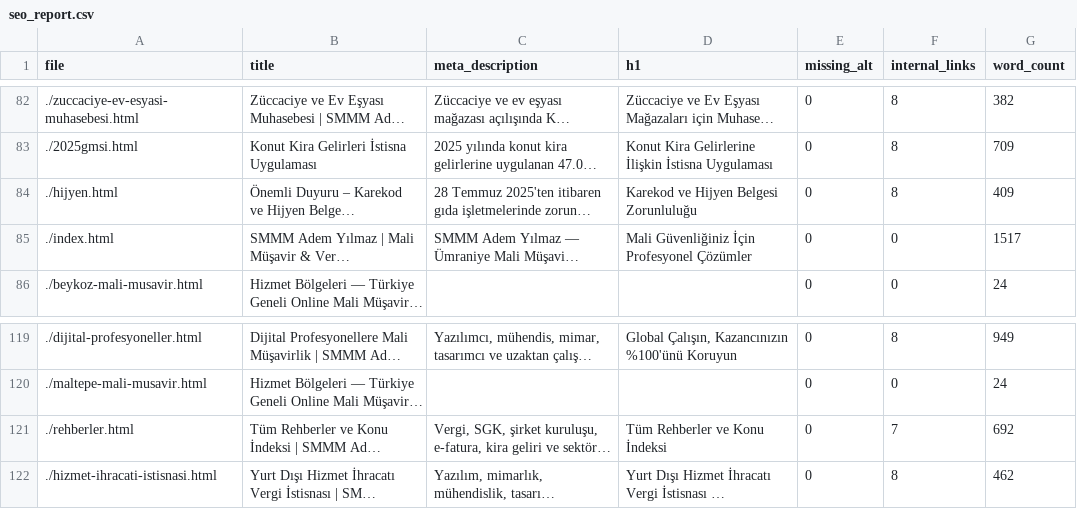
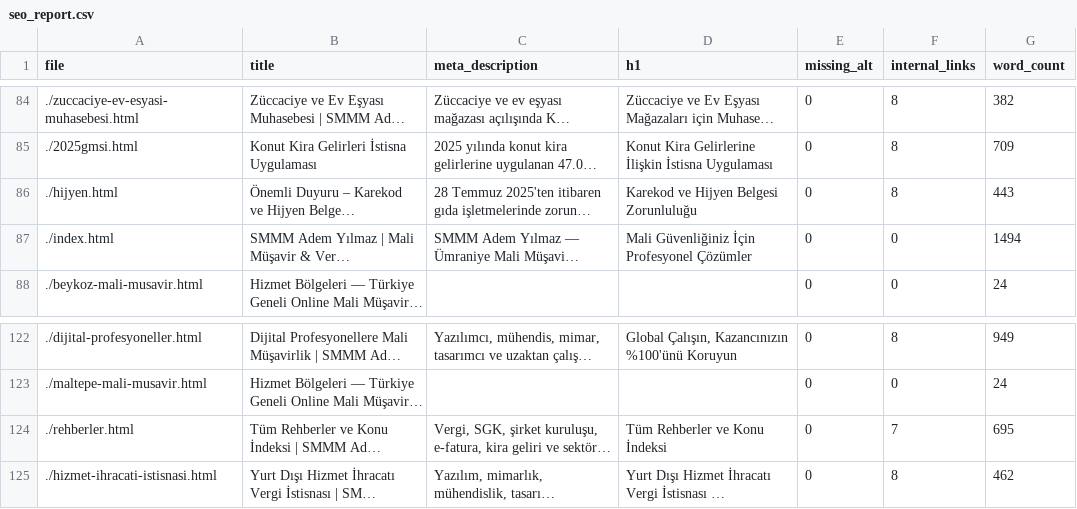
Before and after one commit to ademyilmazsmmm-lang/smmm-adem-yilmaz, a CSV file: seo_report.csv, drawn as a sheet; only a part is shown, gaps mark what is left out; long unchanged cells end in …; addresses are those after the commit; the diff covers the shown part only; the diff names each change by its address in the sheet, - before the commit and + after, or states it on an @@ line.

```diff
--- a/seo_report.csv
+++ b/seo_report.csv
-G86 (word_count): 409
+G86 (word_count): 443
-G87 (word_count): 1517
+G87 (word_count): 1494
-G124 (word_count): 692
+G124 (word_count): 695
```
Also changed, not shown: 4 added rows and 1 removed row elsewhere in this file.
